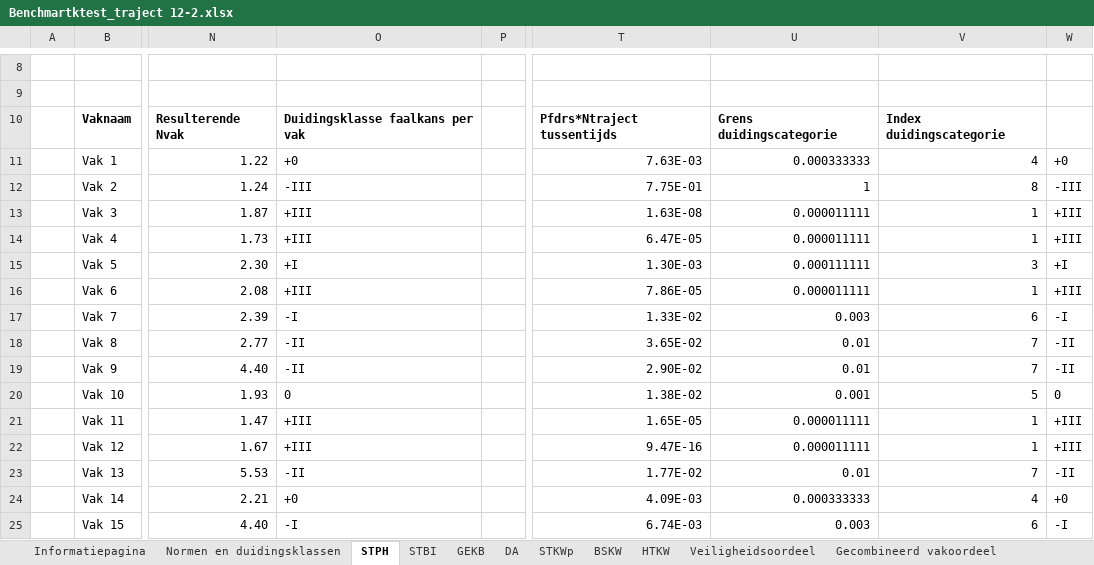
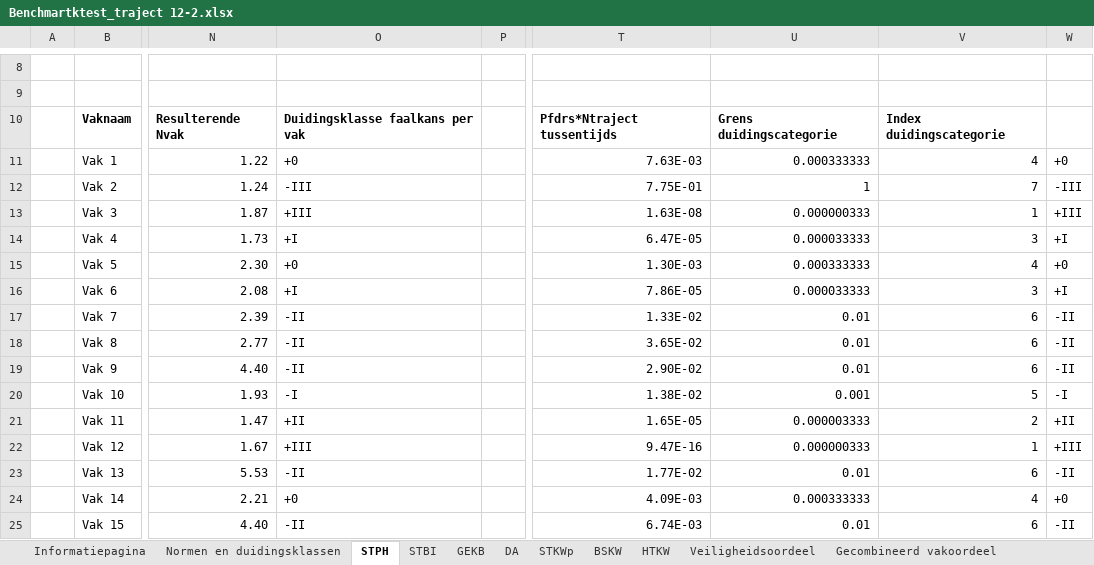
Before and after one commit to Deltares/wbi-assemblage-rekenkern, an Excel workbook: benchmarktests/testdefinitions/Benchmartktest_traject 12-2.xlsx, sheet STPH, drawn as a sheet; only a part is shown, gaps mark what is left out; values as stored, in another font and other column widths than the file's, no borders; conditional formats not drawn; the diff covers the shown part only; the diff names each change by its address in the sheet, - before the commit and + after, or states it on an @@ line.

```diff
--- a/benchmarktests/testdefinitions/Benchmartktest_traject 12-2.xlsx (sheet STPH)
+++ b/benchmarktests/testdefinitions/Benchmartktest_traject 12-2.xlsx (sheet STPH)
-V12: 8
+V12: 7
-U13: 0.000011111
+U13: 0.000000333
-O14: +III
+O14: +I
-U14: 0.000011111
+U14: 0.000033333
-V14: 1
+V14: 3
-W14: +III
+W14: +I
-O15: +I
+O15: +0
-U15: 0.000111111
+U15: 0.000333333
-V15: 3
+V15: 4
-W15: +I
+W15: +0
-O16: +III
+O16: +I
-U16: 0.000011111
+U16: 0.000033333
-V16: 1
+V16: 3
-W16: +III
+W16: +I
-O17: -I
+O17: -II
-U17: 0.003
+U17: 0.01
-W17: -I
+W17: -II
-V18:V19: 7
+V18:V19: 6
-O20: 0
+O20: -I
-W20: 0
+W20: -I
-O21: +III
+O21: +II
-U21: 0.000011111
+U21: 0.000003333
-V21: 1
+V21: 2
-W21: +III
+W21: +II
-U22: 0.000011111
+U22: 0.000000333
-V23: 7
+V23: 6
-O25: -I
+O25: -II
-U25: 0.003
+U25: 0.01
-W25: -I
+W25: -II
```
Also changed, not shown: 11 edited cells elsewhere in this sheet, sheet Gecombineerd vakoordeel, sheet GEKB, sheet BSKW, sheet STBI, sheet STKWp, sheet HTKW, 3 more sheets, formulas that keep their value, benchmarktests/testdefinitions/Benchmartktest_traject 13-3.xlsx, benchmarktests/testdefinitions/Benchmartktest_traject 14-2.xlsx, 12 other files.
